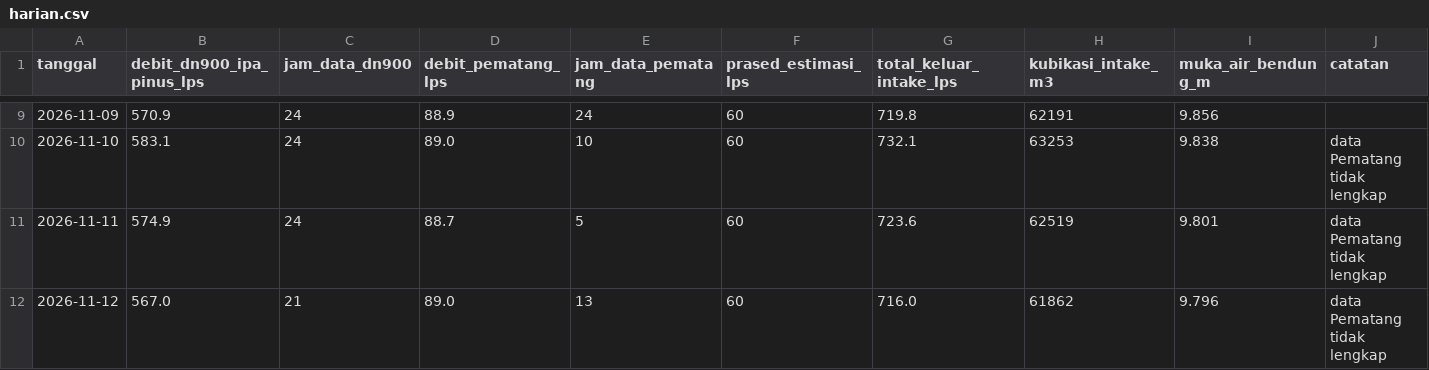
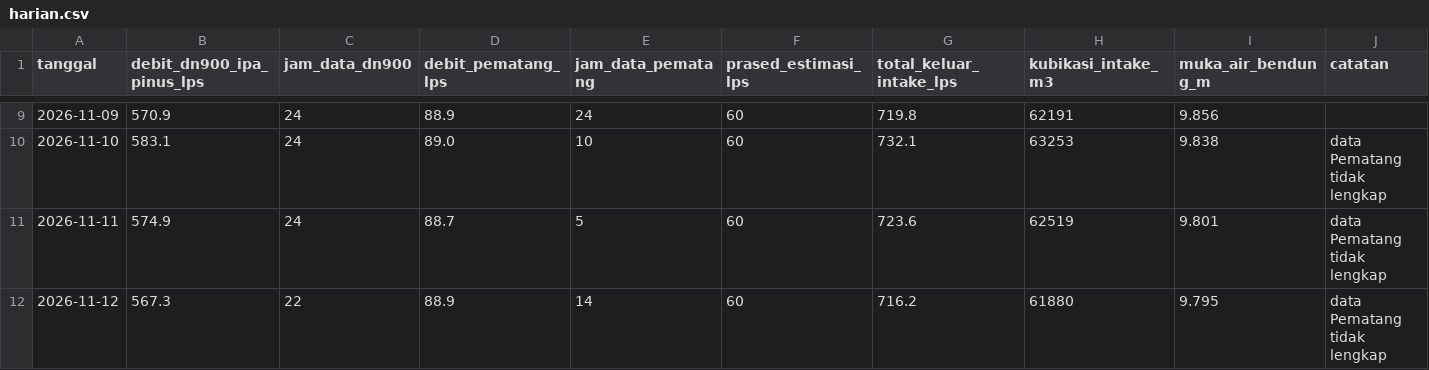
Before and after one commit to BPAMBanjarbakula/SkematikSPAM, a CSV file: harian.csv, drawn as a sheet; only a part is shown, gaps mark what is left out.

Commit message:
Data flowmeter 2026-11-12T13:26:27Z

```diff
--- a/harian.csv
+++ b/harian.csv
@@ -11,2 +11,2 @@ tanggal,debit_dn900_ipa_pinus_lps,jam_data_dn900,debit_pematang_lps,jam_data_pem
 2026-11-11,574.9,24,88.7,5,60,723.6,62519,9.801,data Pematang tidak lengkap
-2026-11-12,567.0,21,89.0,13,60,716.0,61862,9.796,data Pematang tidak lengkap
+2026-11-12,567.3,22,88.9,14,60,716.2,61880,9.795,data Pematang tidak lengkap
```
Also changed, not shown: 1 other file.
